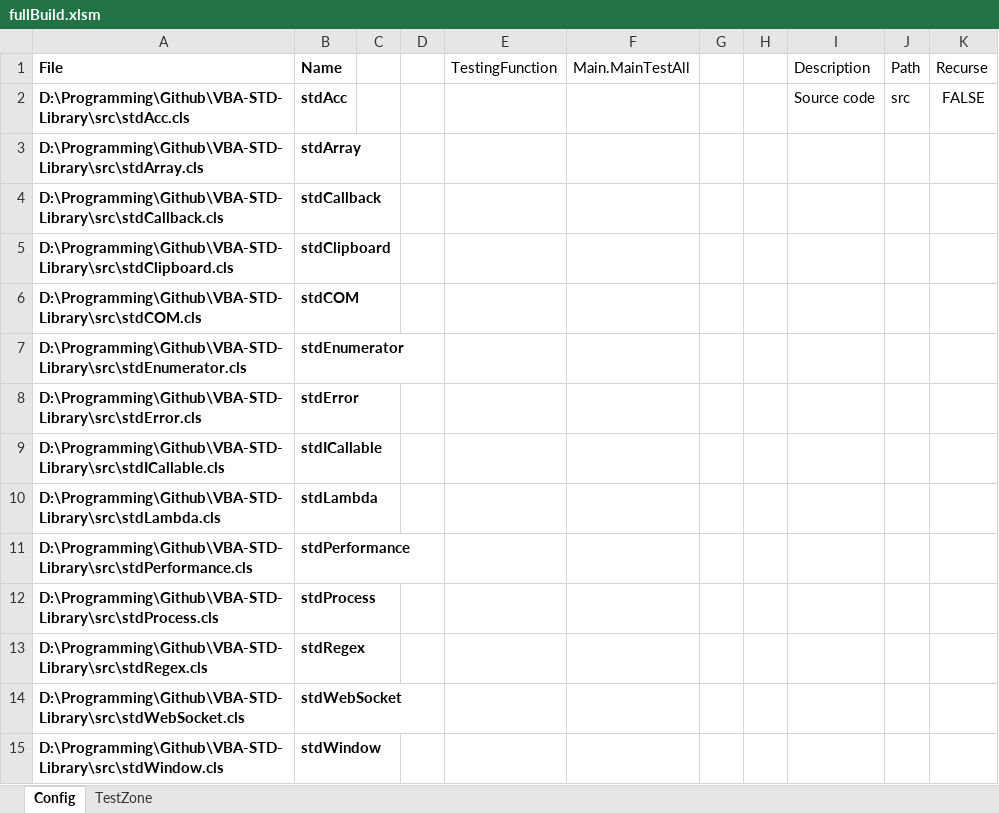
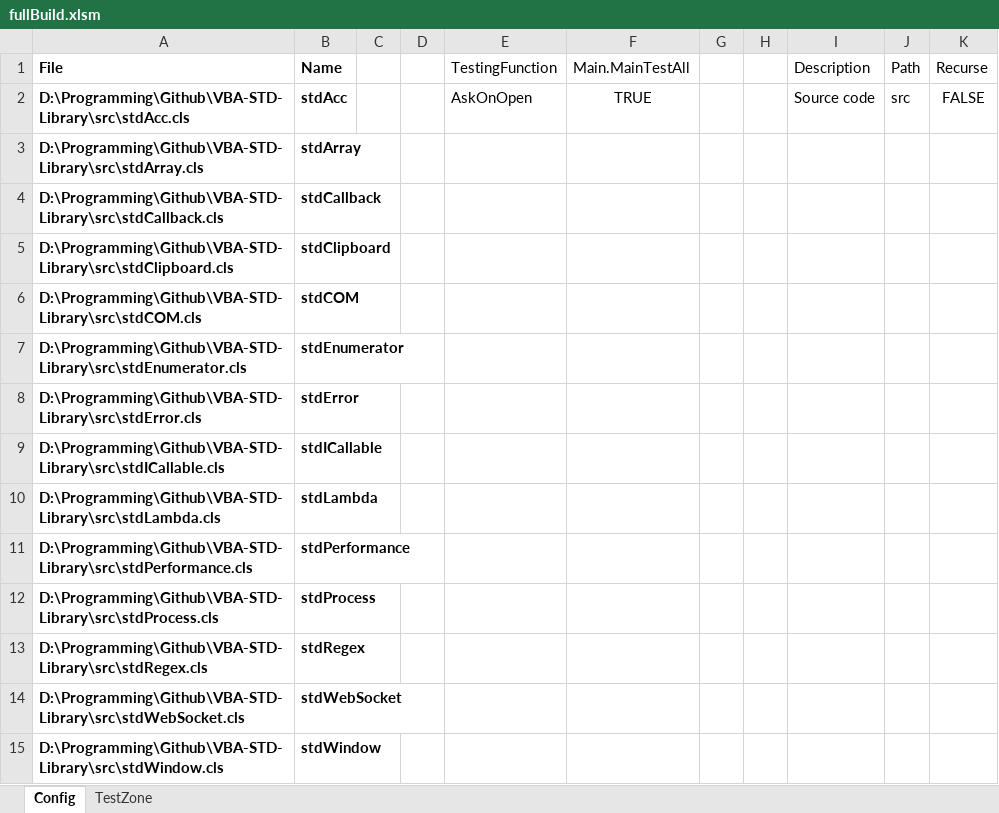
Before and after one commit to sancarn/stdVBA, an Excel workbook: fullBuild.xlsm, sheet Config, drawn as a sheet; values as stored, in another font and other column widths than the file's, no borders; charts and pictures and table styles not drawn; the diff names each change by its address in the sheet, - before the commit and + after, or states it on an @@ line.

Commit message:
build

```diff
--- a/fullBuild.xlsm (sheet Config)
+++ b/fullBuild.xlsm (sheet Config)
-E2 (TestingFunction): (empty)
+E2 (TestingFunction): AskOnOpen
-F2 (Main.MainTestAll): (empty)
+F2 (Main.MainTestAll): TRUE
```
Also changed, not shown: 1 other file.
